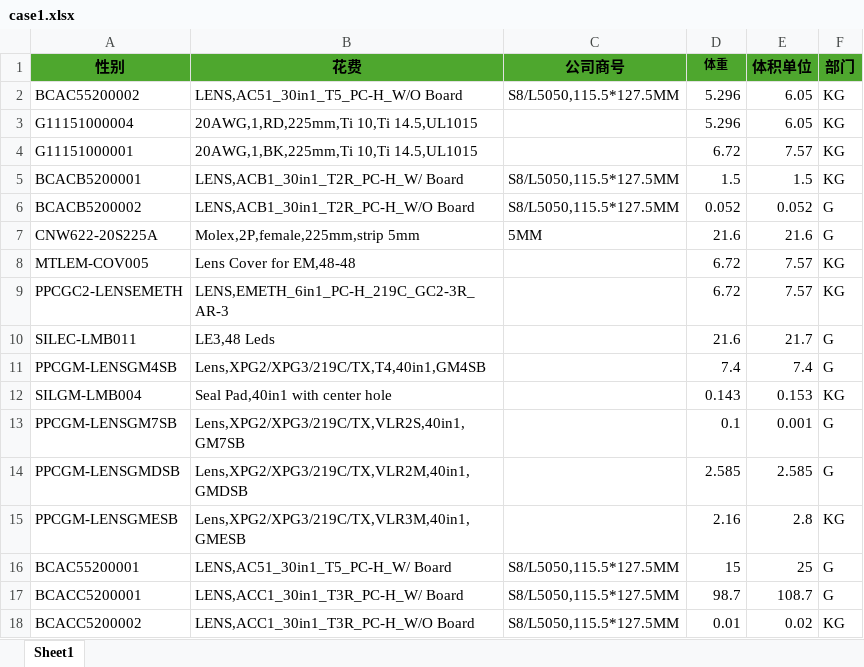
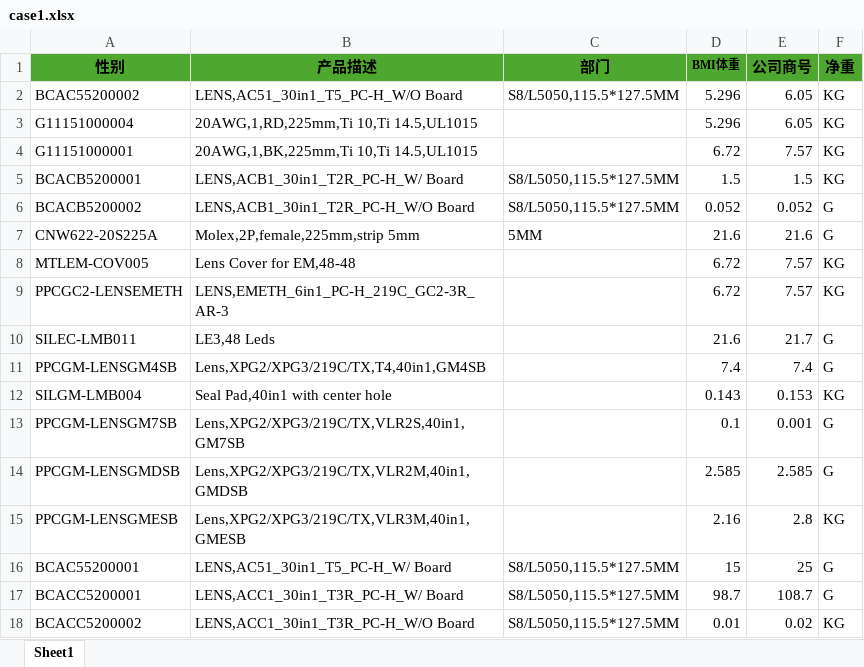
Before and after one commit to Ren1990/assignment1, an Excel workbook: data/case1.xlsx, sheet Sheet1, drawn as a sheet; values as stored, in another font and other column widths than the file's, no borders; the diff names each change by its address in the sheet, - before the commit and + after, or states it on an @@ line.

```diff
--- a/data/case1.xlsx (sheet Sheet1)
+++ b/data/case1.xlsx (sheet Sheet1)
-B1: 花费
+B1: 产品描述
-C1: 公司商号
+C1: 部门
-D1: 体重
+D1: BMI体重
-E1: 体积单位
+E1: 公司商号
-F1: 部门
+F1: 净重
```
Also changed, not shown: 3 other files.
